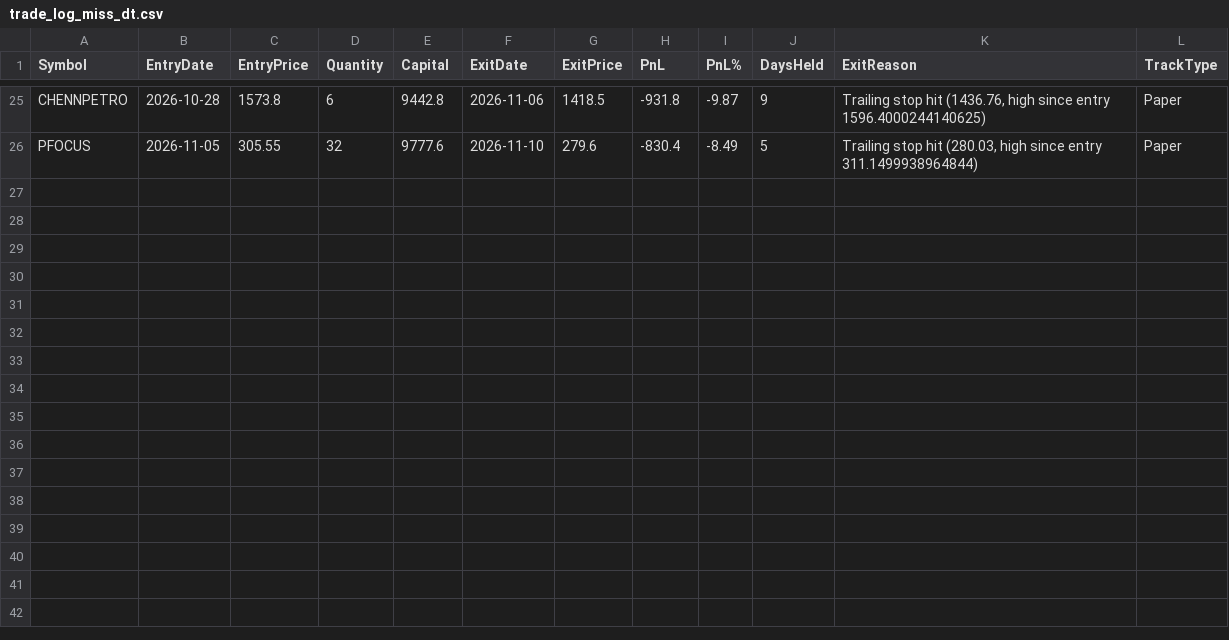
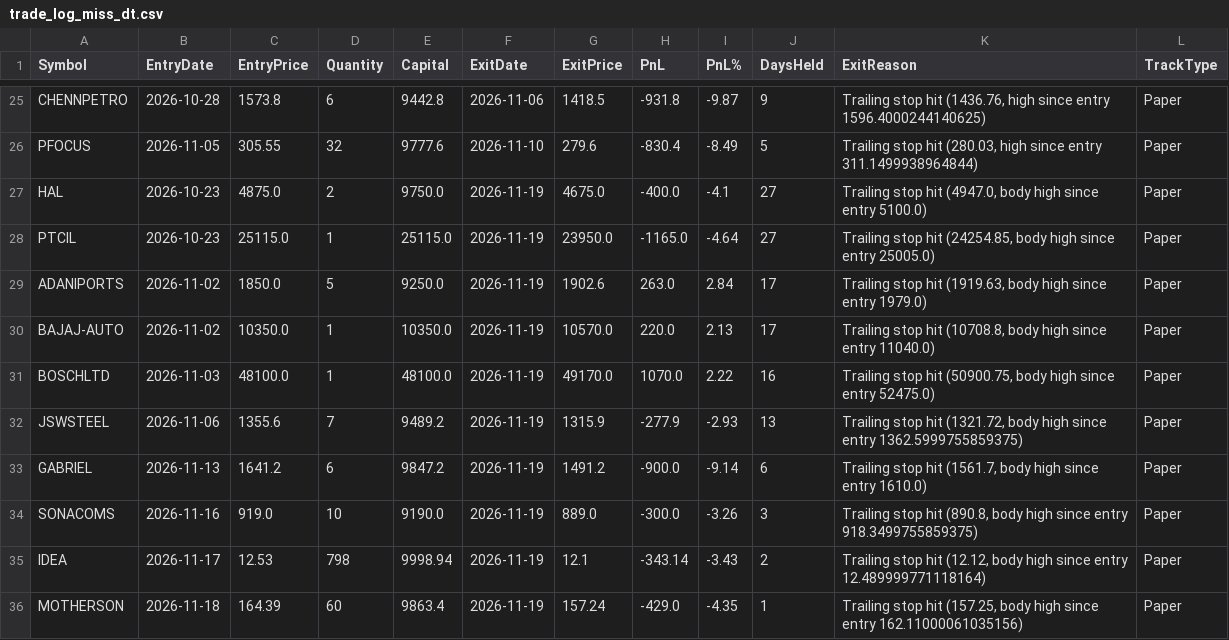
Before and after one commit to finnyrajmann/nse-dual_trend, a CSV file: data/trade_log_miss_dt.csv, drawn as a sheet; only a part is shown, gaps mark what is left out; the diff names each change by its address in the sheet, - before the commit and + after, or states it on an @@ line.

Commit message:
Auto-update — 2026-11-19

```diff
--- a/data/trade_log_miss_dt.csv
+++ b/data/trade_log_miss_dt.csv
+row 27: HAL | 2026-10-23 | 4875.0 | 2 | 9750.0 | 2026-11-19 | 4675.0 | -400.0 | -4.1 | 27 | Trailing stop hit (4947.0, body high since entry 5100.0) | Paper
+row 28: PTCIL | 2026-10-23 | 25115.0 | 1 | 25115.0 | 2026-11-19 | 23950.0 | -1165.0 | -4.64 | 27 | Trailing stop hit (24254.85, body high since entry 25005.0) | Paper
+row 29: ADANIPORTS | 2026-11-02 | 1850.0 | 5 | 9250.0 | 2026-11-19 | 1902.6 | 263.0 | 2.84 | 17 | Trailing stop hit (1919.63, body high since entry 1979.0) | Paper
+row 30: BAJAJ-AUTO | 2026-11-02 | 10350.0 | 1 | 10350.0 | 2026-11-19 | 10570.0 | 220.0 | 2.13 | 17 | Trailing stop hit (10708.8, body high since entry 11040.0) | Paper
+row 31: BOSCHLTD | 2026-11-03 | 48100.0 | 1 | 48100.0 | 2026-11-19 | 49170.0 | 1070.0 | 2.22 | 16 | Trailing stop hit (50900.75, body high since entry 52475.0) | Paper
+row 32: JSWSTEEL | 2026-11-06 | 1355.6 | 7 | 9489.2 | 2026-11-19 | 1315.9 | -277.9 | -2.93 | 13 | Trailing stop hit (1321.72, body high since entry 1362.5999755859375) | Paper
+row 33: GABRIEL | 2026-11-13 | 1641.2 | 6 | 9847.2 | 2026-11-19 | 1491.2 | -900.0 | -9.14 | 6 | Trailing stop hit (1561.7, body high since entry 1610.0) | Paper
+row 34: SONACOMS | 2026-11-16 | 919.0 | 10 | 9190.0 | 2026-11-19 | 889.0 | -300.0 | -3.26 | 3 | Trailing stop hit (890.8, body high since entry 918.3499755859375) | Paper
+row 35: IDEA | 2026-11-17 | 12.53 | 798 | 9998.94 | 2026-11-19 | 12.1 | -343.14 | -3.43 | 2 | Trailing stop hit (12.12, body high since entry 12.489999771118164) | Paper
+row 36: MOTHERSON | 2026-11-18 | 164.39 | 60 | 9863.4 | 2026-11-19 | 157.24 | -429.0 | -4.35 | 1 | Trailing stop hit (157.25, body high since entry 162.11000061035156) | Paper
```
